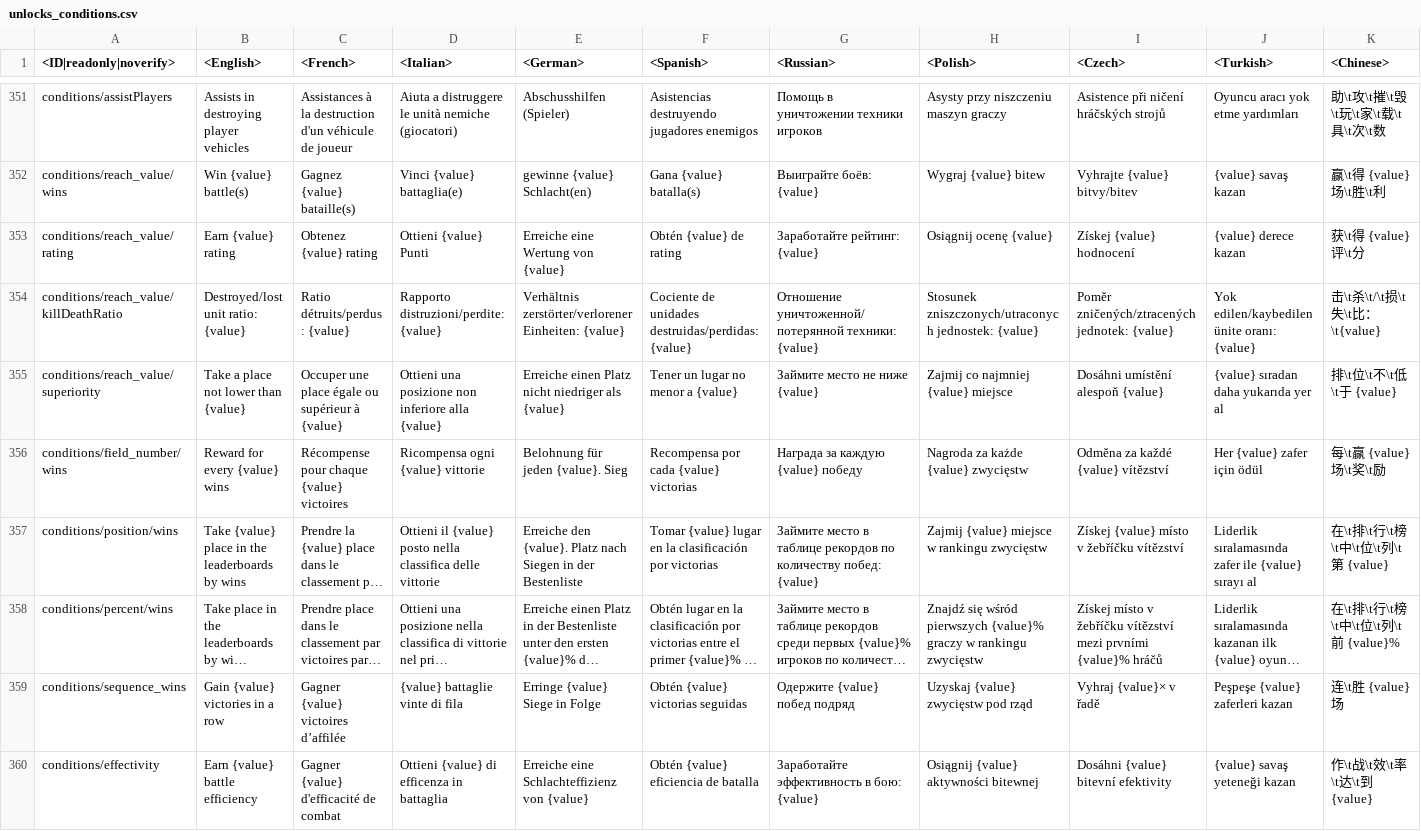
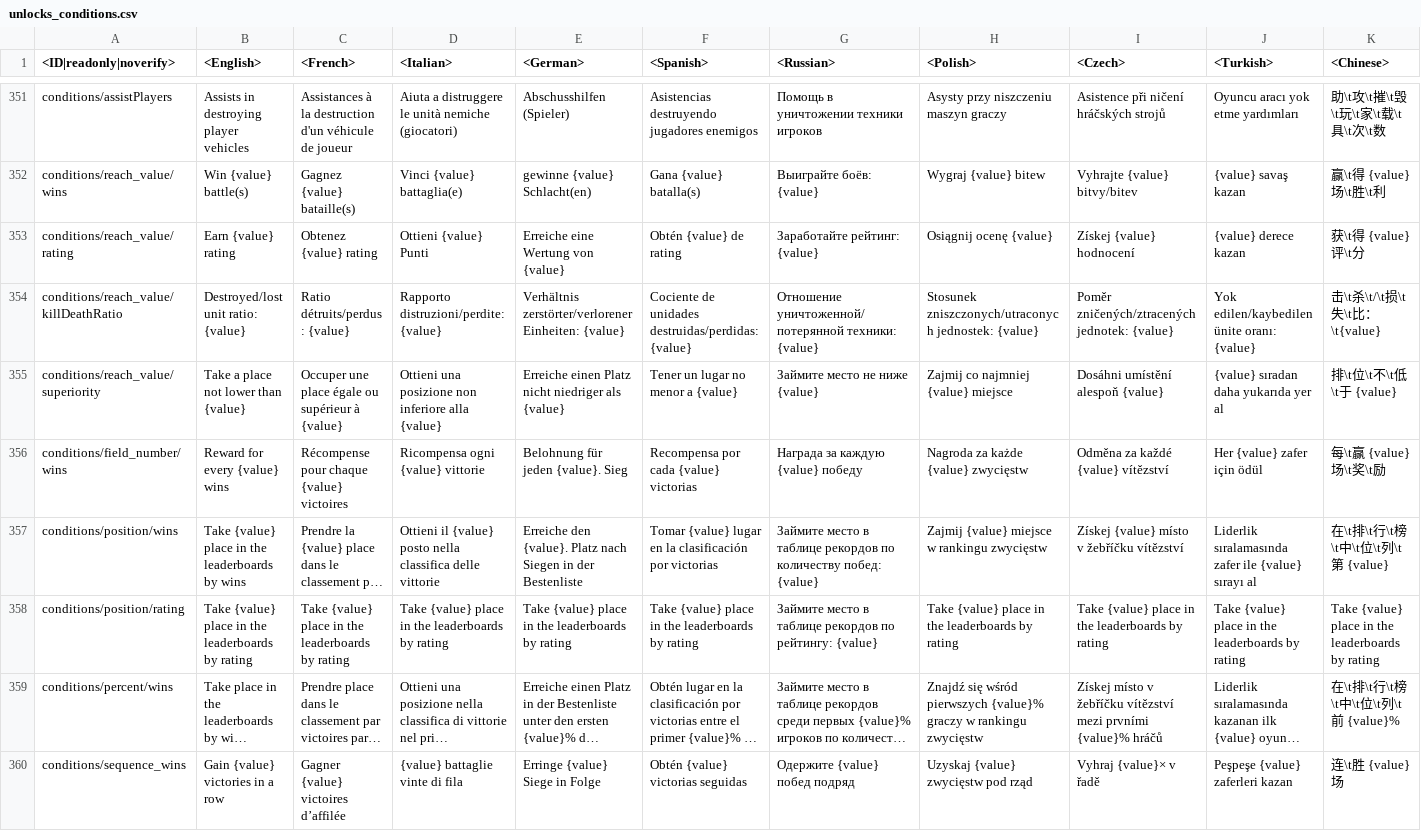
Before and after one commit to Warthunder-Open-Source-Foundation/wt_datamine_extractor, a CSV file: lang/unlocks_conditions.csv, drawn as a sheet; only a part is shown, gaps mark what is left out; the shorter side is filled out with more unchanged rows; long unchanged cells end in …; rows hold the shown columns only; the diff names each change by its address in the sheet, - before the commit and + after, or states it on an @@ line.

```diff
--- a/lang/unlocks_conditions.csv
+++ b/lang/unlocks_conditions.csv
+row 358: conditions/position/rating | Take {value} place in the leaderboards by rating | Take {value} place in the leaderboards by rating | Take {value} place in the leaderboards by rating | Take {value} place in the leaderboards by rating | Take {value} place in the leaderboards by rating | Займите место в таблице рекордов по рейтингу: {value} | Take {value} place in the leaderboards by rating | Take {value} place in the leaderboards by rating | Take {value} place in the leaderboards by rating | Take {value} place in the leaderboards by rating
```
Also changed, not shown: 1 other file.
